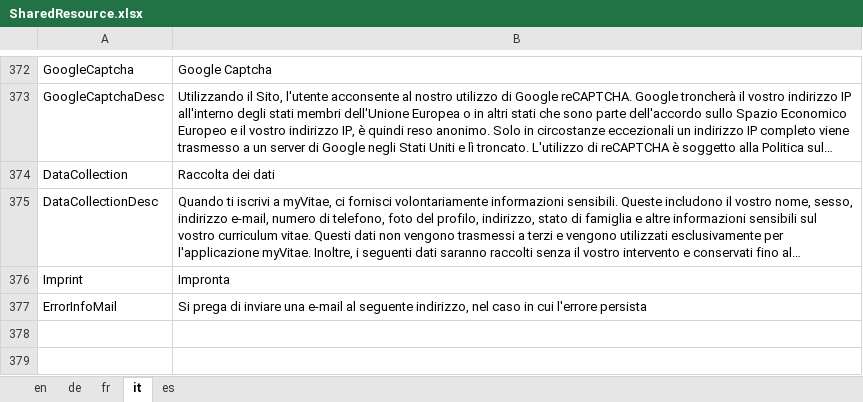
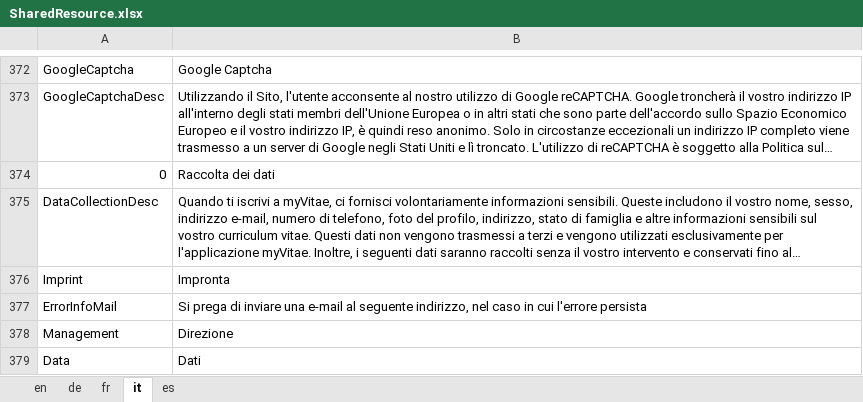
Before and after one commit to theodoracatos/vitae, an Excel workbook: Vitae/Library/Resources/SharedResource.xlsx, sheet it, drawn as a sheet; only a part is shown, gaps mark what is left out; long unchanged cells end in …; values as stored, in another font and other column widths than the file's, no borders; the diff names each change by its address in the sheet, - before the commit and + after, or states it on an @@ line.

```diff
--- a/Vitae/Library/Resources/SharedResource.xlsx (sheet it)
+++ b/Vitae/Library/Resources/SharedResource.xlsx (sheet it)
-A374: DataCollection
+A374: 0
+row 378: Management | Direzione
+row 379: Data | Dati
```
Also changed, not shown: sheet en, sheet fr, sheet de, sheet es, 10 other files.
